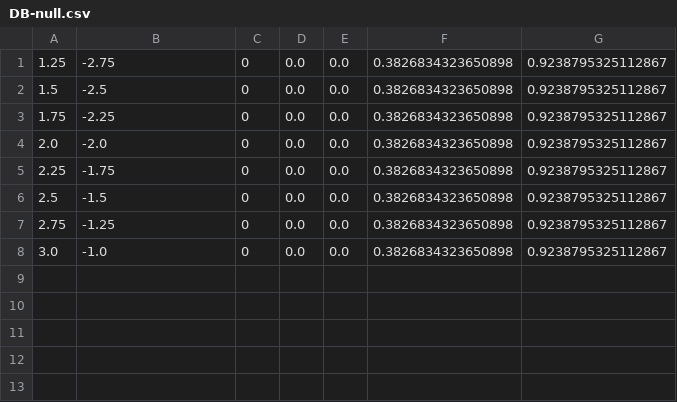
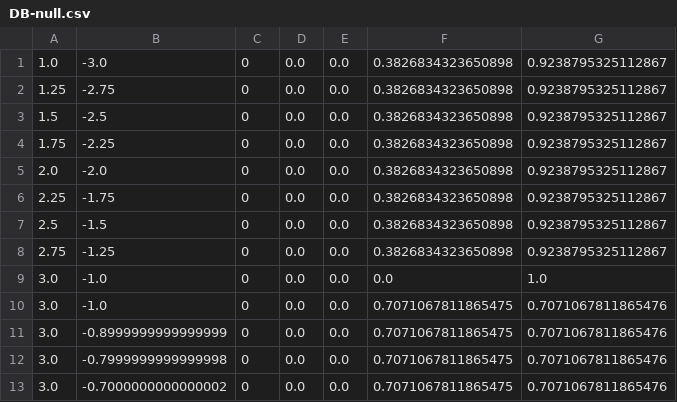
Before and after one commit to HARPLab/fetch_study, a CSV file: waypoints/DB-null.csv, drawn as a sheet.

```diff
--- a/waypoints/DB-null.csv
+++ b/waypoints/DB-null.csv
@@ -1 +1,2 @@
+1.0, -3.0, 0, 0.0, 0.0, 0.3826834323650898, 0.9238795325112867
 1.25, -2.75, 0, 0.0, 0.0, 0.3826834323650898, 0.9238795325112867
@@ -7,2 +8,6 @@
 2.75, -1.25, 0, 0.0, 0.0, 0.3826834323650898, 0.9238795325112867
-3.0, -1.0, 0, 0.0, 0.0, 0.3826834323650898, 0.9238795325112867
+3.0, -1.0, 0, 0.0, 0.0, 0.0, 1.0
+3.0, -1.0, 0, 0.0, 0.0, 0.7071067811865475, 0.7071067811865476
+3.0, -0.8999999999999999, 0, 0.0, 0.0, 0.7071067811865475, 0.7071067811865476
+3.0, -0.7999999999999998, 0, 0.0, 0.0, 0.7071067811865475, 0.7071067811865476
+3.0, -0.7000000000000002, 0, 0.0, 0.0, 0.7071067811865475, 0.7071067811865476
```
Also changed, not shown: waypoints/DA-null.csv, waypoints/DC-null.csv, 27 other files.
